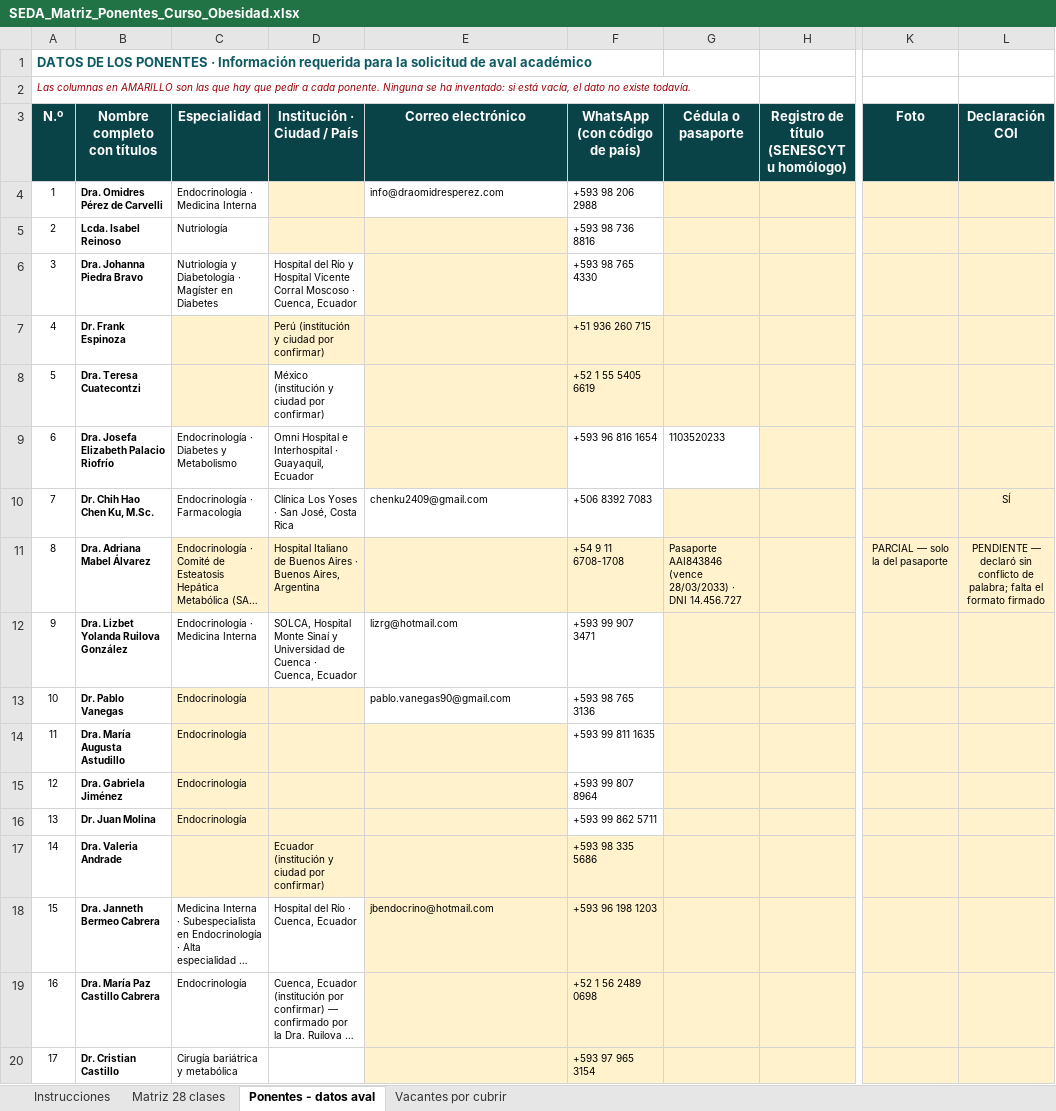
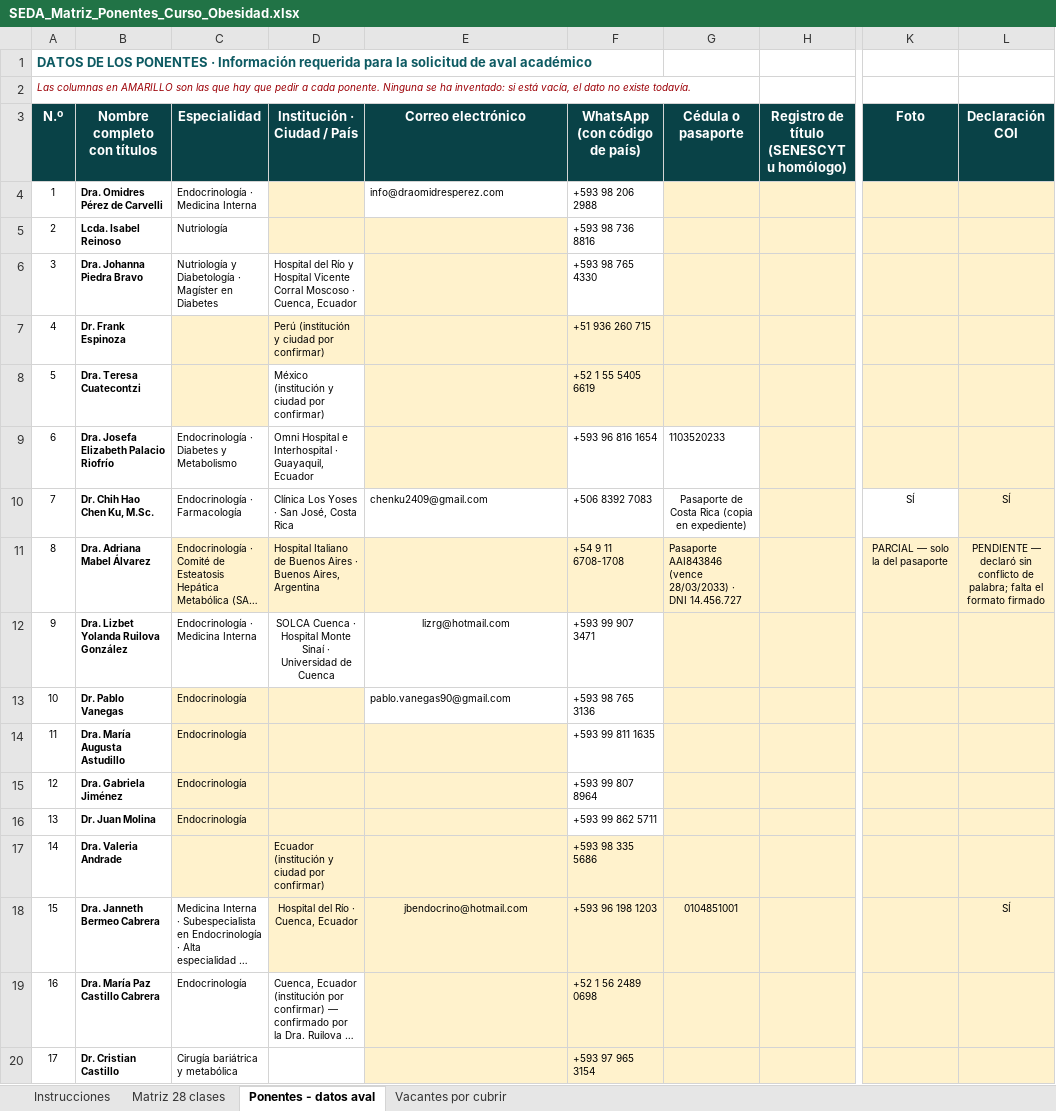
Before and after one commit to Dra-Omidres/Academic-, an Excel workbook: curso-obesidad-seda/SEDA_Matriz_Ponentes_Curso_Obesidad.xlsx, sheet Ponentes - datos aval, drawn as a sheet; only a part is shown, gaps mark what is left out; long unchanged cells end in …; values as stored, in another font and other column widths than the file's, no borders; the diff names each change by its address in the sheet, - before the commit and + after, or states it on an @@ line.

```diff
--- a/curso-obesidad-seda/SEDA_Matriz_Ponentes_Curso_Obesidad.xlsx (sheet Ponentes - datos aval)
+++ b/curso-obesidad-seda/SEDA_Matriz_Ponentes_Curso_Obesidad.xlsx (sheet Ponentes - datos aval)
-G10 (Cédula o pasaporte): (empty)
+G10 (Cédula o pasaporte): Pasaporte de Costa Rica (copia en expediente)
-G10 fill: #FFF2CC
+G10 fill: none
-K10 (Foto): (empty)
+K10 (Foto): SÍ
-K10 fill: #FFF2CC
+K10 fill: none
-D12 (Institución · Ciudad / País): SOLCA, Hospital Monte Sinaí y Universidad de Cuenca · Cuenca, Ecuador
+D12 (Institución · Ciudad / País): SOLCA Cuenca · Hospital Monte Sinaí · Universidad de Cuenca
-D12:E12 alignment: left
+D12:E12 alignment: center
-D18:E18 alignment: left
+D18:E18 alignment: center
-D18 fill: none
+D18 fill: #FFF2CC
-G18 (Cédula o pasaporte): (empty)
+G18 (Cédula o pasaporte): 0104851001
-L18 (Declaración COI): (empty)
+L18 (Declaración COI): SÍ
```
Also changed, not shown: 10 other files.
